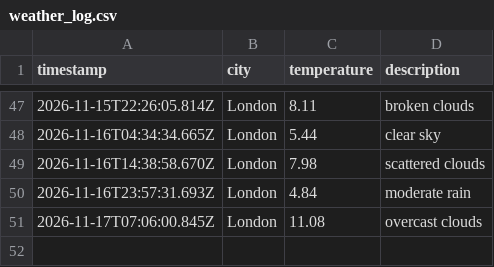
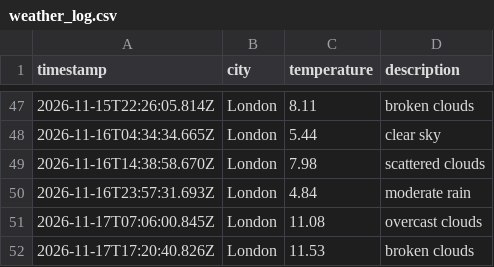
Before and after one commit to lisa-akadj/weather_dataOps, a CSV file: data/weather_log.csv, drawn as a sheet; only a part is shown, gaps mark what is left out.

```diff
--- a/data/weather_log.csv
+++ b/data/weather_log.csv
@@ -51 +51,2 @@ timestamp,city,temperature,description
 2026-11-17T07:06:00.845Z,London,11.08,overcast clouds
+2026-11-17T17:20:40.826Z,London,11.53,broken clouds
```
Also changed, not shown: 1 other file.
